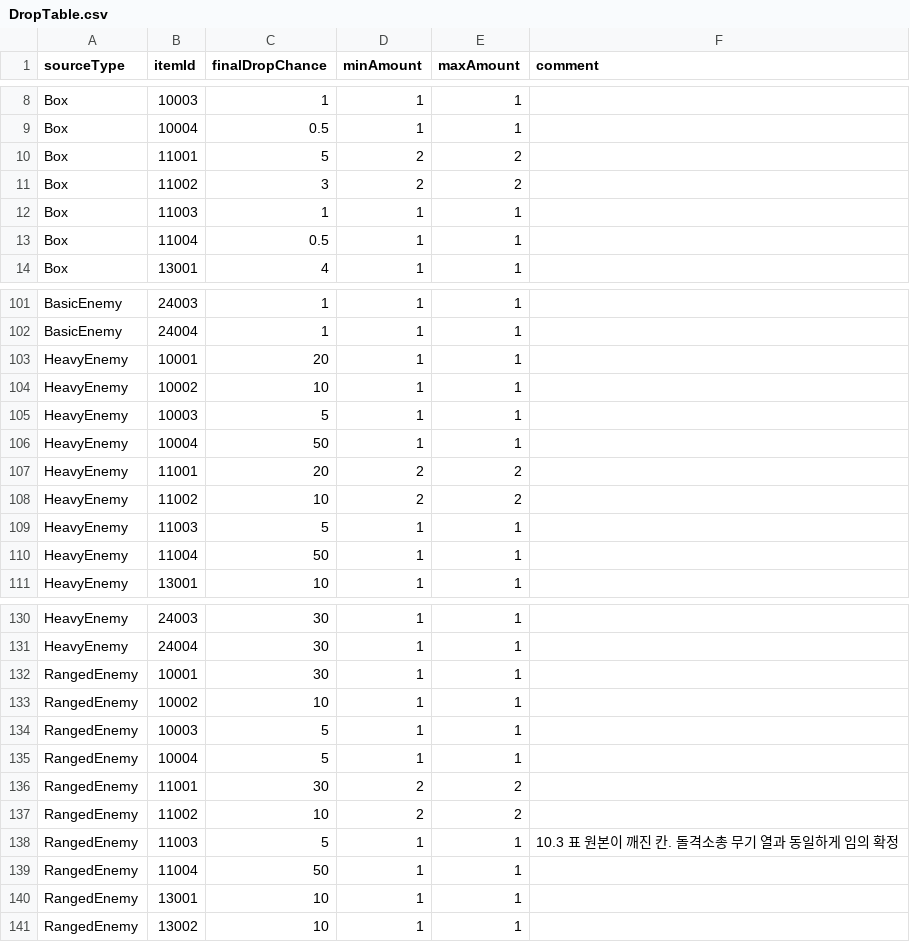
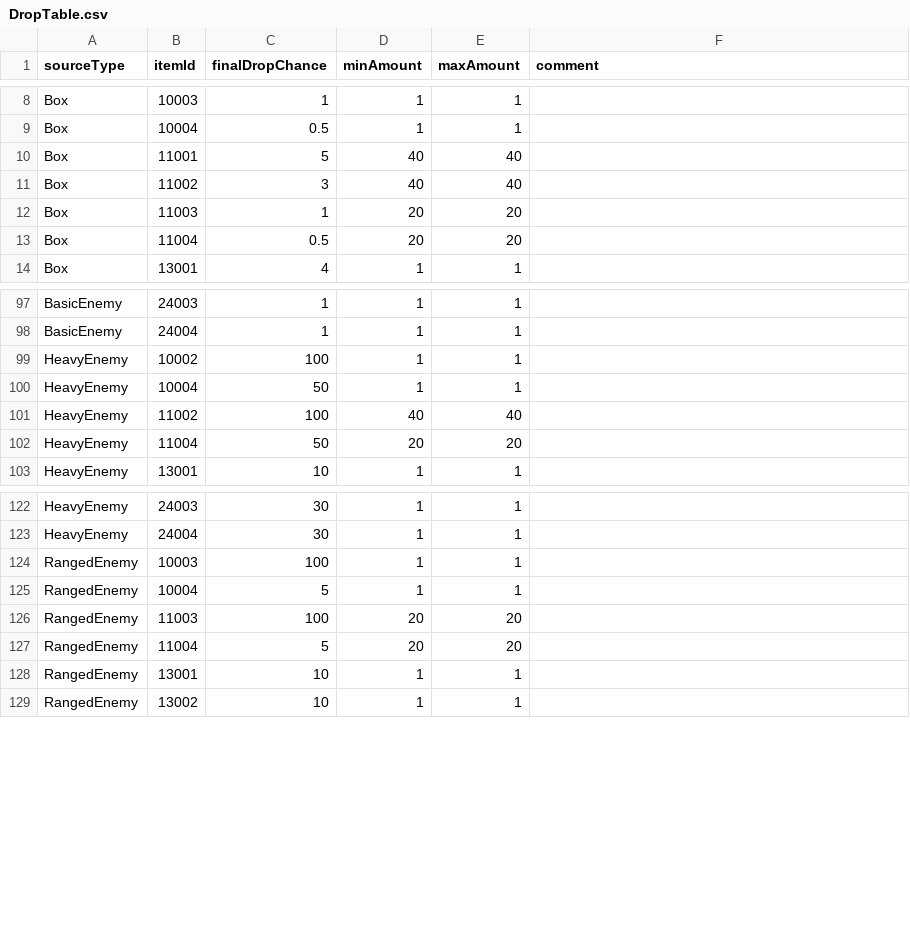
Before and after one commit to jin980809/BirkovProject, a CSV file: Assets/DataTeble/NaYeongMinCsvData/DropTable.csv, drawn as a sheet; only a part is shown, gaps mark what is left out; the diff covers the shown part only.

```diff
--- a/Assets/DataTeble/NaYeongMinCsvData/DropTable.csv
+++ b/Assets/DataTeble/NaYeongMinCsvData/DropTable.csv
@@ -9,6 +9,6 @@ Box,10003,1,1,1,
 Box,10004,0.5,1,1,
-Box,11001,5,2,2,
-Box,11002,3,2,2,
-Box,11003,1,1,1,
-Box,11004,0.5,1,1,
+Box,11001,5,40,40,
+Box,11002,3,40,40,
+Box,11003,1,20,20,
+Box,11004,0.5,20,20,
 Box,13001,4,1,1,
@@ -102,10 +98,6 @@ BasicEnemy,24003,1,1,1,
 BasicEnemy,24004,1,1,1,
-HeavyEnemy,10001,20,1,1,
-HeavyEnemy,10002,10,1,1,
-HeavyEnemy,10003,5,1,1,
+HeavyEnemy,10002,100,1,1,
 HeavyEnemy,10004,50,1,1,
-HeavyEnemy,11001,20,2,2,
-HeavyEnemy,11002,10,2,2,
-HeavyEnemy,11003,5,1,1,
-HeavyEnemy,11004,50,1,1,
+HeavyEnemy,11002,100,40,40,
+HeavyEnemy,11004,50,20,20,
 HeavyEnemy,13001,10,1,1,
@@ -131,10 +123,6 @@ HeavyEnemy,24003,30,1,1,
 HeavyEnemy,24004,30,1,1,
-RangedEnemy,10001,30,1,1,
-RangedEnemy,10002,10,1,1,
-RangedEnemy,10003,5,1,1,
+RangedEnemy,10003,100,1,1,
 RangedEnemy,10004,5,1,1,
-RangedEnemy,11001,30,2,2,
-RangedEnemy,11002,10,2,2,
-RangedEnemy,11003,5,1,1,10.3 표 원본이 깨진 칸. 돌격소총 무기 열과 동일하게 임의 확정
-RangedEnemy,11004,50,1,1,
+RangedEnemy,11003,100,20,20,
+RangedEnemy,11004,5,20,20,
 RangedEnemy,13001,10,1,1,
```
Also changed, not shown: 4 removed rows and 12 edited cells elsewhere in this file, 27 other files.
